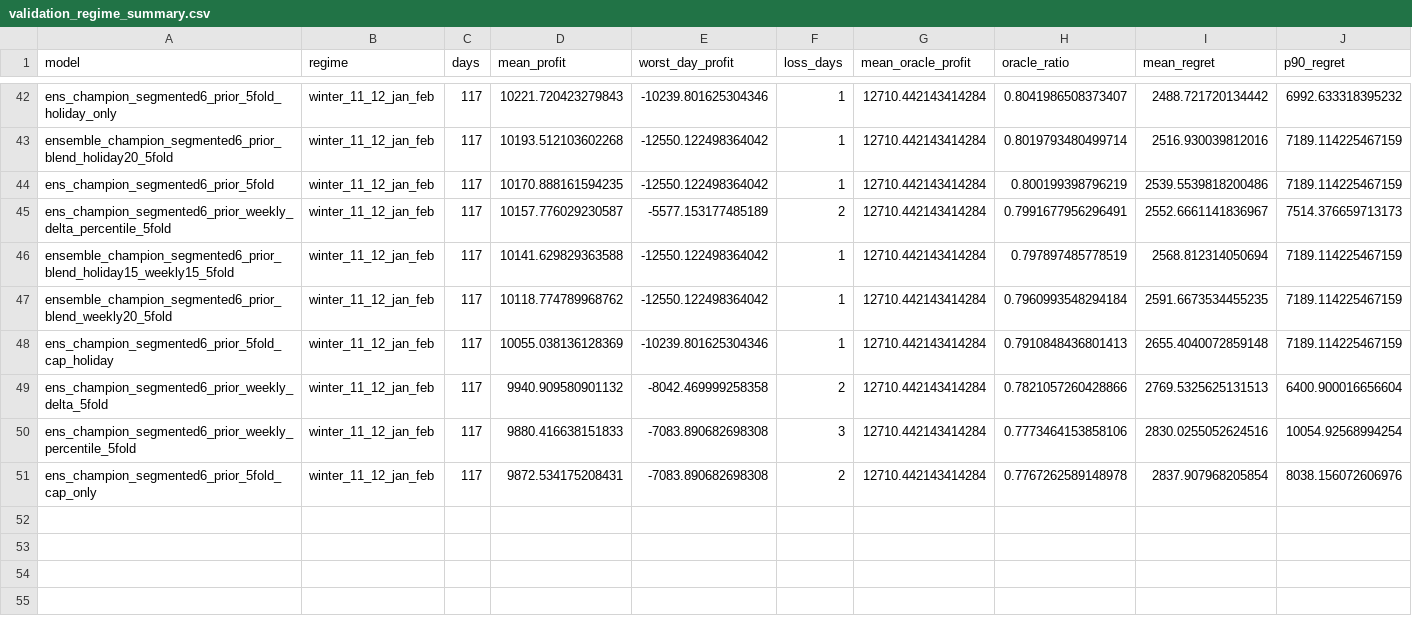
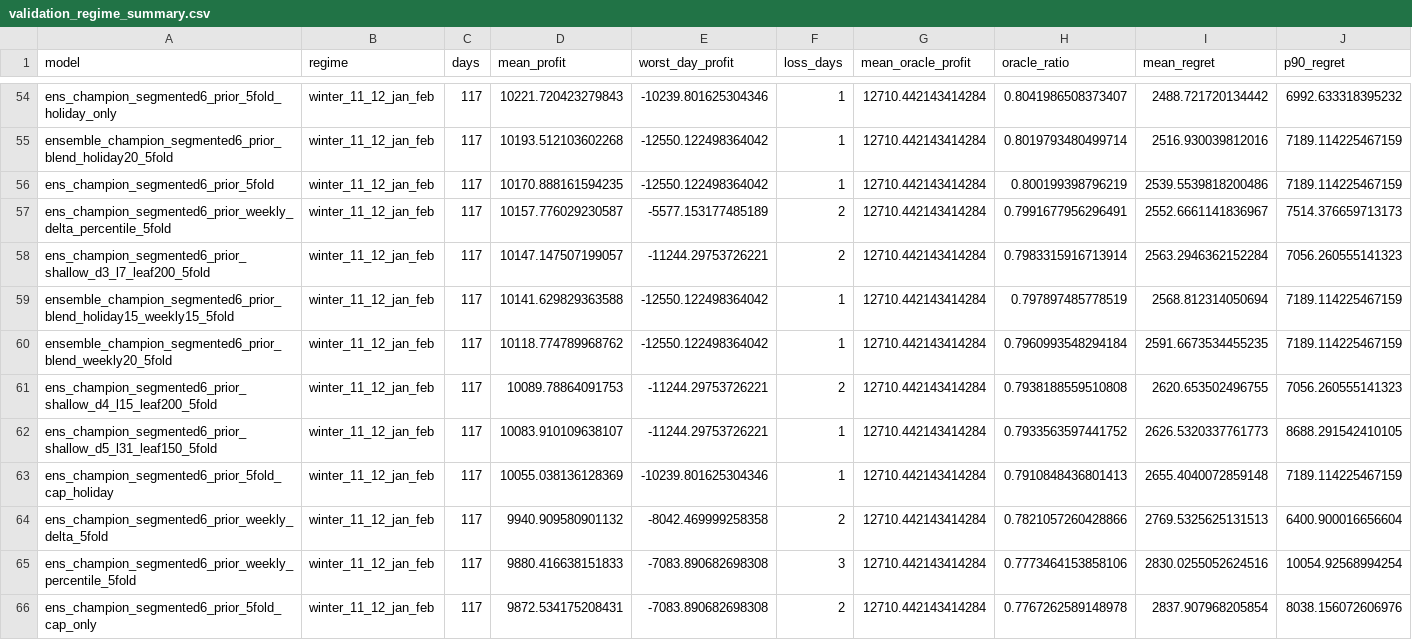
Before and after one commit to Stayfoool/electricity-ai4s-2026, a CSV file: reports/validation_regime_summary.csv, drawn as a sheet; only a part is shown, gaps mark what is left out; rows hold the shown columns only; the diff covers the shown part only; the diff names each change by its address in the sheet, - before the commit and + after, or states it on an @@ line.

Commit message:
Evaluate shallow champion LightGBM variants

```diff
--- a/reports/validation_regime_summary.csv
+++ b/reports/validation_regime_summary.csv
+row 58: ens_champion_segmented6_prior_shallow_d3_l7_leaf200_5fold | winter_11_12_jan_feb | 117 | 10147.147507199057 | -11244.29753726221 | 2 | 12710.442143414284 | 0.7983315916713914 | 2563.2946362152284 | 7056.260555141323
+row 61: ens_champion_segmented6_prior_shallow_d4_l15_leaf200_5fold | winter_11_12_jan_feb | 117 | 10089.78864091753 | -11244.29753726221 | 2 | 12710.442143414284 | 0.7938188559510808 | 2620.653502496755 | 7056.260555141323
+row 62: ens_champion_segmented6_prior_shallow_d5_l31_leaf150_5fold | winter_11_12_jan_feb | 117 | 10083.910109638107 | -11244.29753726221 | 1 | 12710.442143414284 | 0.7933563597441752 | 2626.5320337761773 | 8688.291542410105
```
Also changed, not shown: 12 added rows elsewhere in this file, reports/experiment_index.csv, 9 other files.
